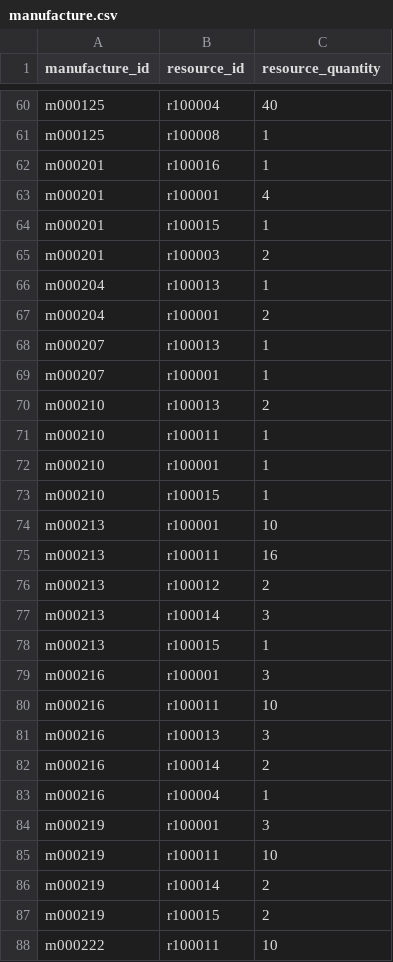
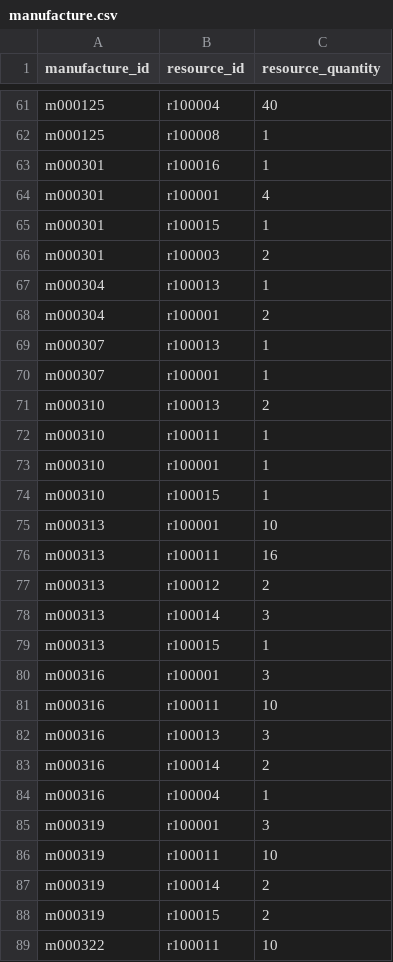
Before and after one commit to ewu22gmu/MM_DEV_TEST, a CSV file: BASE_DATA/manufacture.csv, drawn as a sheet; only a part is shown, gaps mark what is left out; the diff covers the shown part only.

Commit message:
Updated BASE_DATA

```diff
--- a/BASE_DATA/manufacture.csv
+++ b/BASE_DATA/manufacture.csv
@@ -61,28 +62,28 @@ m000125,r100004,40
 m000125,r100008,1
-m000201,r100016,1
-m000201,r100001,4
-m000201,r100015,1
-m000201,r100003,2
-m000204,r100013,1
-m000204,r100001,2
-m000207,r100013,1
-m000207,r100001,1
-m000210,r100013,2
-m000210,r100011,1
-m000210,r100001,1
-m000210,r100015,1
-m000213,r100001,10
-m000213,r100011,16
-m000213,r100012,2
-m000213,r100014,3
-m000213,r100015,1
-m000216,r100001,3
-m000216,r100011,10
-m000216,r100013,3
-m000216,r100014,2
-m000216,r100004,1
-m000219,r100001,3
-m000219,r100011,10
-m000219,r100014,2
-m000219,r100015,2
-m000222,r100011,10
+m000301,r100016,1
+m000301,r100001,4
+m000301,r100015,1
+m000301,r100003,2
+m000304,r100013,1
+m000304,r100001,2
+m000307,r100013,1
+m000307,r100001,1
+m000310,r100013,2
+m000310,r100011,1
+m000310,r100001,1
+m000310,r100015,1
+m000313,r100001,10
+m000313,r100011,16
+m000313,r100012,2
+m000313,r100014,3
+m000313,r100015,1
+m000316,r100001,3
+m000316,r100011,10
+m000316,r100013,3
+m000316,r100014,2
+m000316,r100004,1
+m000319,r100001,3
+m000319,r100011,10
+m000319,r100014,2
+m000319,r100015,2
+m000322,r100011,10
```
Also changed, not shown: 1 added row and 15 edited cells elsewhere in this file.
